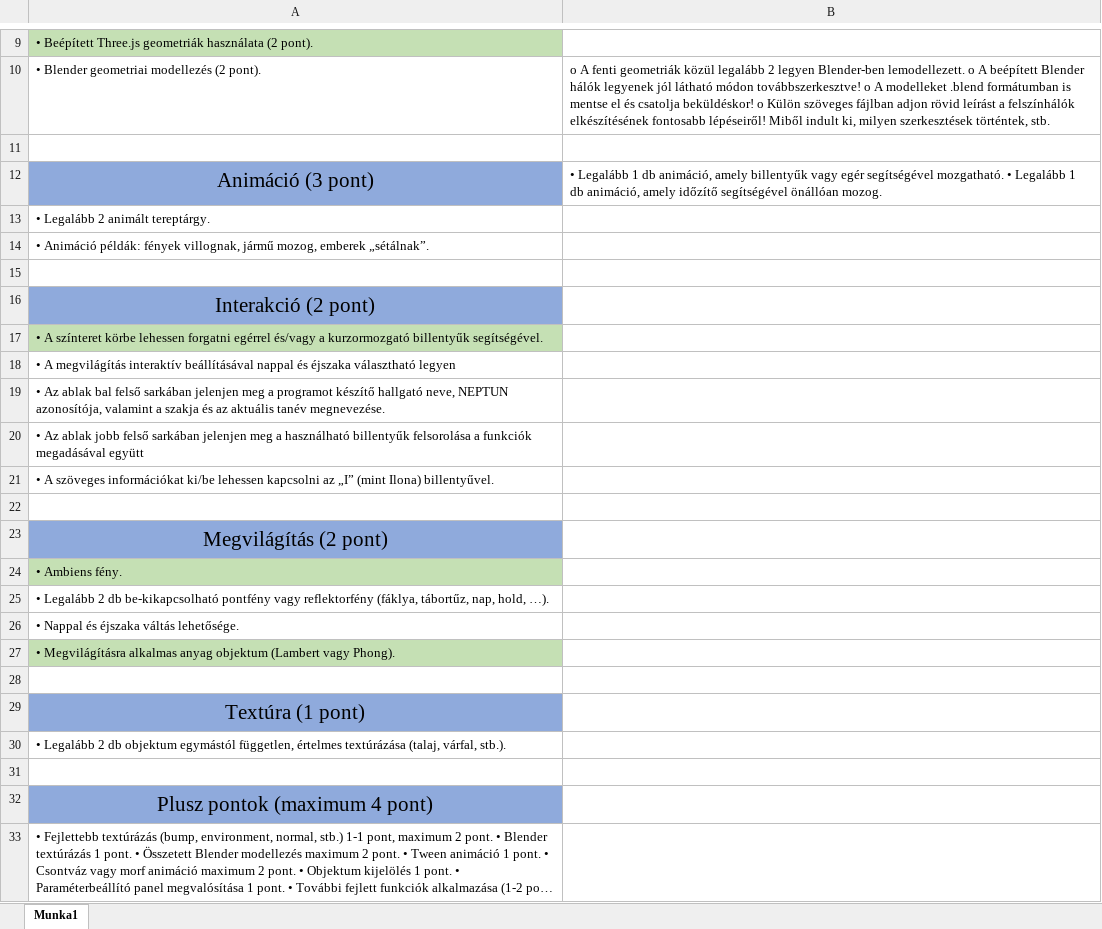
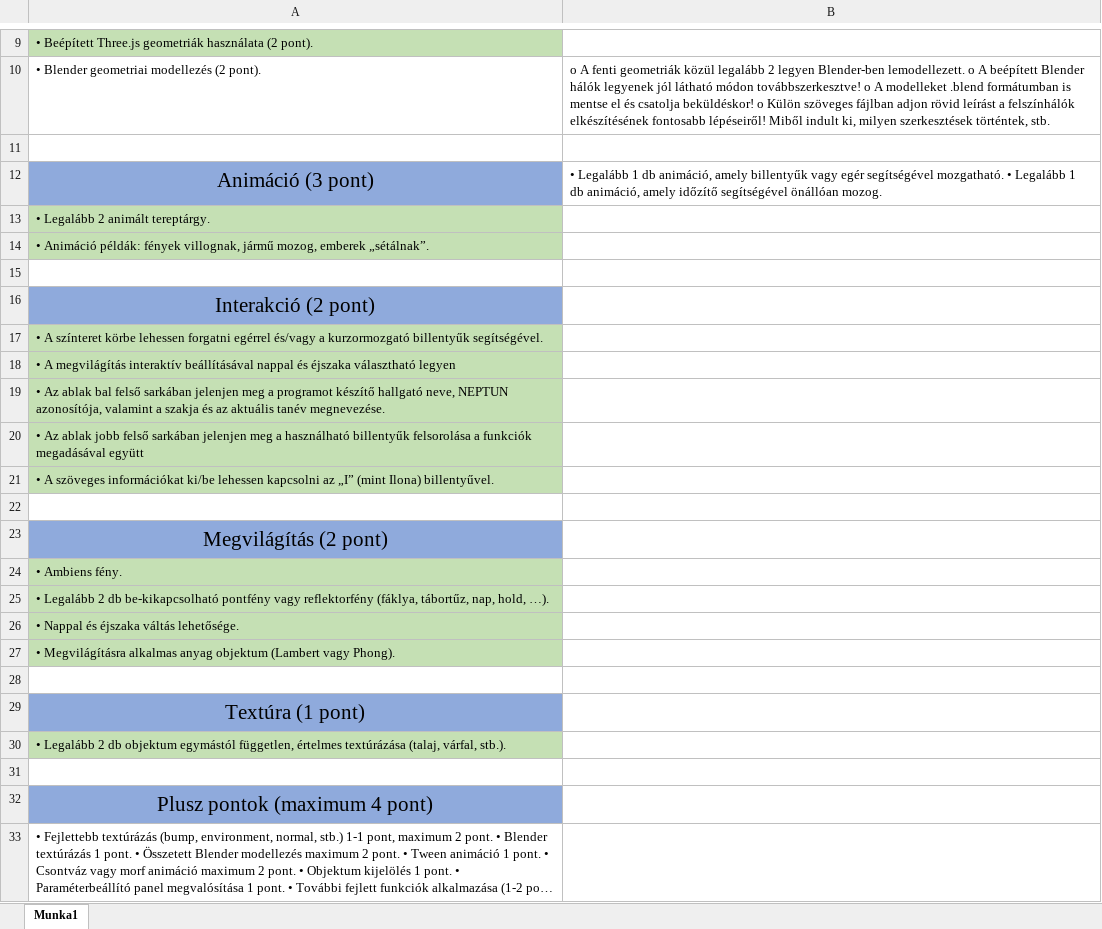
Before and after one commit to notro99/szamgraf-nagybeadando, an Excel workbook: taskok.xlsx, sheet Munka1, drawn as a sheet; only a part is shown, gaps mark what is left out; long unchanged cells end in …; values as stored, in another font and other column widths than the file's, no borders; the diff names each change by its address in the sheet, - before the commit and + after, or states it on an @@ line.

```diff
--- a/taskok.xlsx (sheet Munka1)
+++ b/taskok.xlsx (sheet Munka1)
-A13:A14 fill: none
+A13:A14 fill: #C5E0B4
-A18:A21 fill: none
+A18:A21 fill: #C5E0B4
-A25:A26 fill: none
+A25:A26 fill: #C5E0B4
-A30 fill: none
+A30 fill: #C5E0B4
```
Also changed, not shown: 1 other file.
